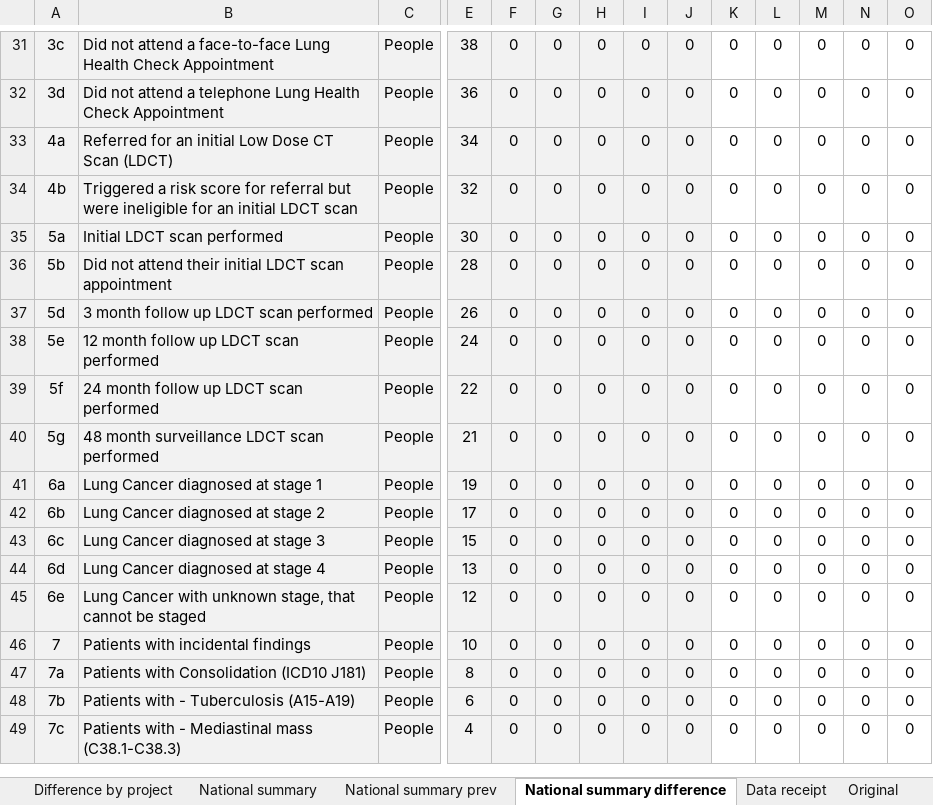
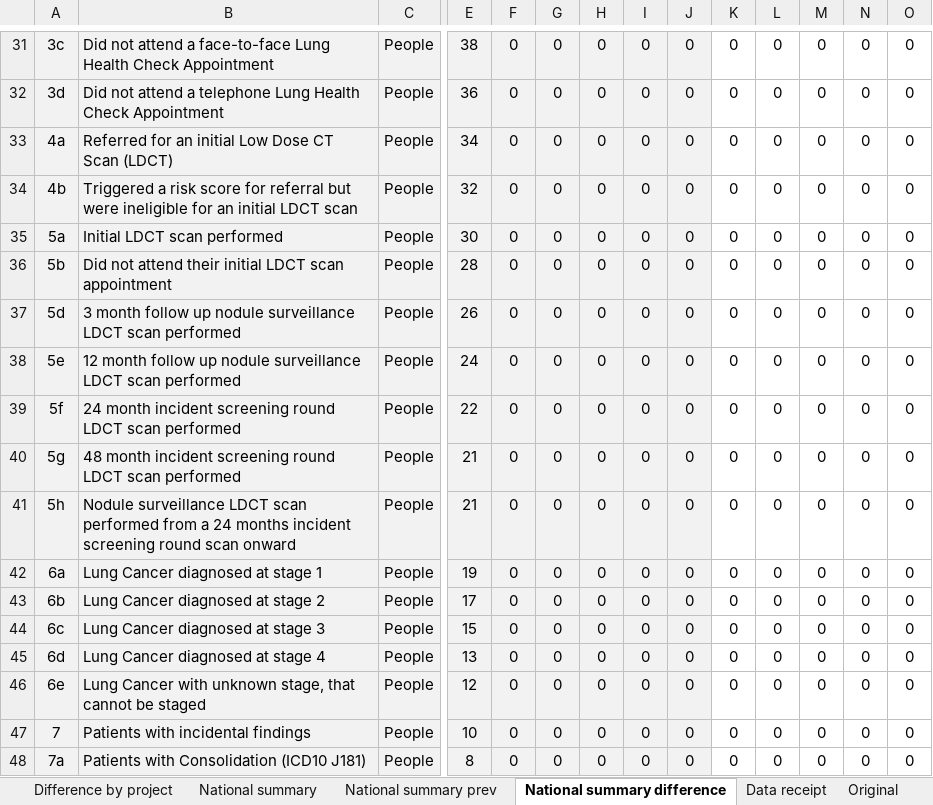
Before and after one commit to craig-parylo/610_tlhc, an Excel workbook: data/templates/tlhc_report_template.xlsx, sheet National summary difference, drawn as a sheet; only a part is shown, gaps mark what is left out; the shorter side is filled out with more unchanged rows; values as stored, in another font and other column widths than the file's, no borders; conditional formats not drawn; rows hold the shown columns only; the diff names each change by its address in the sheet, - before the commit and + after, or states it on an @@ line.

```diff
--- a/data/templates/tlhc_report_template.xlsx (sheet National summary difference)
+++ b/data/templates/tlhc_report_template.xlsx (sheet National summary difference)
-B37: …follow up LDCT scan…
+B37: …follow up nodule surveillance LDCT scan…
-B38: …follow up LDCT scan…
+B38: …follow up nodule surveillance LDCT scan…
-B39: 24 month follow up LDCT scan…
+B39: 24 month incident screening round LDCT scan…
-B40: 48 month surveillance LDCT scan…
+B40: 48 month incident screening round LDCT scan…
+row 41: 5h | Nodule surveillance LDCT scan performed from a 24 months incident screening round scan onward | People | 21 | 0 | 0 | 0 | 0 | 0 | 0 | 0 | 0 | 0 | 0
```
Also changed, not shown: sheet Contents, sheet National summary, sheet National summary prev, sheet Original, sheet Onboarded, sheet Phase 3, 1 more sheet, data/templates/tlhc_datasheet_template.xlsx.
